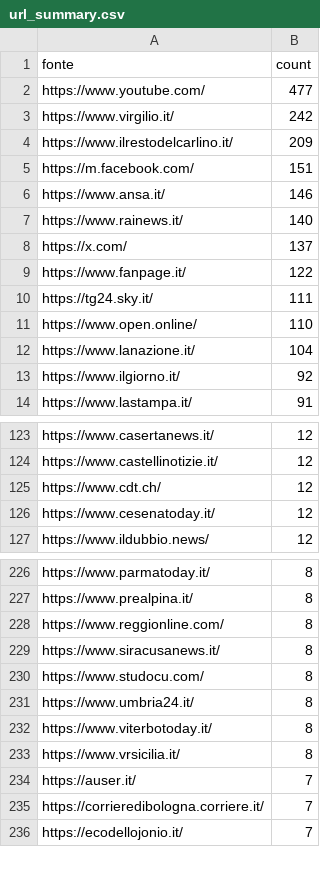
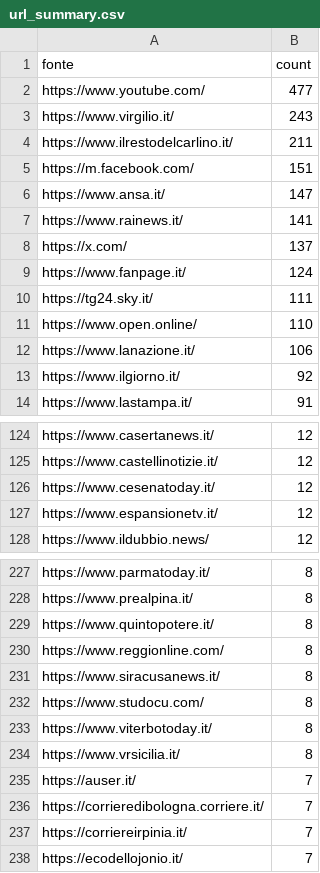
Before and after one commit to ondata/parole_che_uccidono, a CSV file: data/url_summary.csv, drawn as a sheet; only a part is shown, gaps mark what is left out; the diff covers the shown part only.

```diff
--- a/data/url_summary.csv
+++ b/data/url_summary.csv
@@ -2,12 +2,12 @@ fonte,count
 https://www.youtube.com/,477
-https://www.virgilio.it/,242
-https://www.ilrestodelcarlino.it/,209
+https://www.virgilio.it/,243
+https://www.ilrestodelcarlino.it/,211
 https://m.facebook.com/,151
-https://www.ansa.it/,146
-https://www.rainews.it/,140
+https://www.ansa.it/,147
+https://www.rainews.it/,141
 https://x.com/,137
-https://www.fanpage.it/,122
+https://www.fanpage.it/,124
 https://tg24.sky.it/,111
 https://www.open.online/,110
-https://www.lanazione.it/,104
+https://www.lanazione.it/,106
 https://www.ilgiorno.it/,92
@@ -124,4 +125,4 @@ https://www.casertanews.it/,12
 https://www.castellinotizie.it/,12
-https://www.cdt.ch/,12
 https://www.cesenatoday.it/,12
+https://www.espansionetv.it/,12
 https://www.ildubbio.news/,12
@@ -227,2 +228,3 @@ https://www.parmatoday.it/,8
 https://www.prealpina.it/,8
+https://www.quintopotere.it/,8
 https://www.reggionline.com/,8
@@ -230,3 +232,2 @@ https://www.siracusanews.it/,8
 https://www.studocu.com/,8
-https://www.umbria24.it/,8
 https://www.viterbotoday.it/,8
@@ -235,2 +236,3 @@ https://auser.it/,7
 https://corrieredibologna.corriere.it/,7
+https://corriereirpinia.it/,7
 https://ecodellojonio.it/,7
```
Also changed, not shown: 24 added rows, 19 removed rows and 1 edited cell elsewhere in this file, 1 other file.
